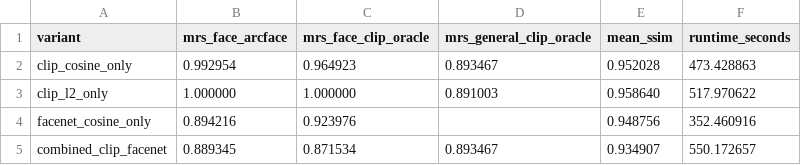
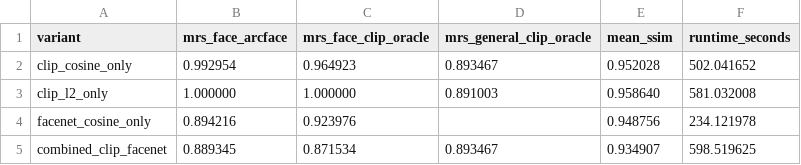
Before and after one commit to 990aa/FaceCloak, a CSV file: results/ablations/loss_ablation.csv, drawn as a sheet.

```diff
--- a/results/ablations/loss_ablation.csv
+++ b/results/ablations/loss_ablation.csv
@@ -1,5 +1,5 @@
 variant,mrs_face_arcface,mrs_face_clip_oracle,mrs_general_clip_oracle,mean_ssim,runtime_seconds
-clip_cosine_only,0.992954,0.964923,0.893467,0.952028,473.428863
-clip_l2_only,1.000000,1.000000,0.891003,0.958640,517.970622
-facenet_cosine_only,0.894216,0.923976,,0.948756,352.460916
-combined_clip_facenet,0.889345,0.871534,0.893467,0.934907,550.172657
+clip_cosine_only,0.992954,0.964923,0.893467,0.952028,502.041652
+clip_l2_only,1.000000,1.000000,0.891003,0.958640,581.032008
+facenet_cosine_only,0.894216,0.923976,,0.948756,234.121978
+combined_clip_facenet,0.889345,0.871534,0.893467,0.934907,598.519625
```
Also changed, not shown: results/ablations/epsilon_ablation.csv, results/ablations/norm_ablation.csv, 10 other files.
